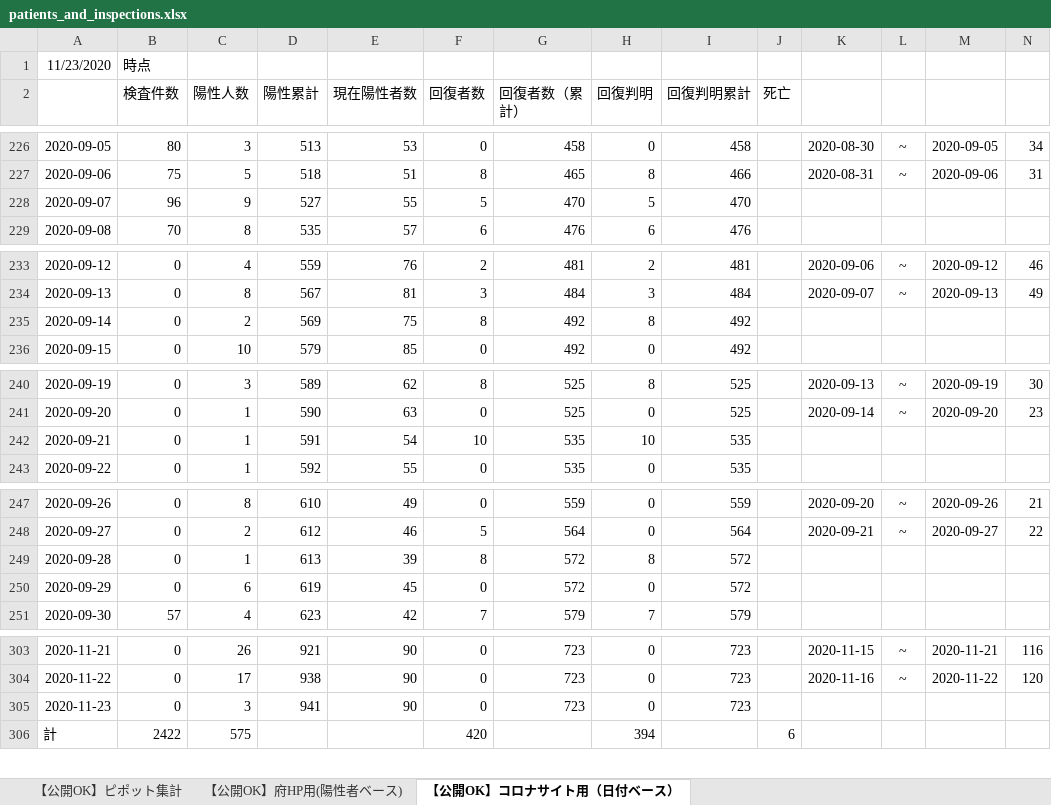
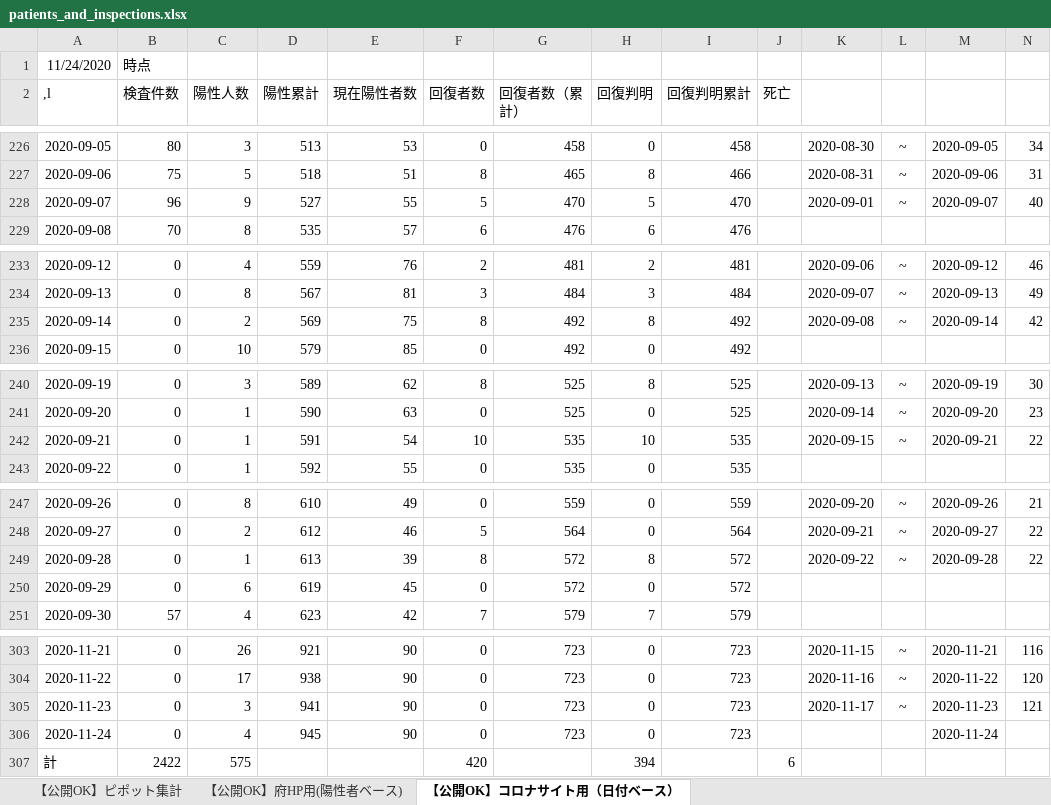
Before and after one commit to yotemuku/covid19, an Excel workbook: data/patients_and_inspections.xlsx, sheet 【公開OK】コロナサイト用（日付ベース）, drawn as a sheet; only a part is shown, gaps mark what is left out; values as stored, in another font and other column widths than the file's, no borders; the diff covers the shown part only; the diff names each change by its address in the sheet, - before the commit and + after, or states it on an @@ line.

```diff
--- a/data/patients_and_inspections.xlsx (sheet 【公開OK】コロナサイト用（日付ベース）)
+++ b/data/patients_and_inspections.xlsx (sheet 【公開OK】コロナサイト用（日付ベース）)
-A1 (,l): 11/23/2020
+A1 (,l): 11/24/2020
-A2: (empty)
+A2: ,l
-K228: (empty)
+K228: 2020-09-01
-L228: (empty)
+L228: ~
-M228: (empty)
+M228: 2020-09-07
-N228: (empty)
+N228: 40
-K235: (empty)
+K235: 2020-09-08
-L235: (empty)
+L235: ~
-M235: (empty)
+M235: 2020-09-14
-N235: (empty)
+N235: 42
-K242: (empty)
+K242: 2020-09-15
-L242: (empty)
+L242: ~
-M242: (empty)
+M242: 2020-09-21
-N242: (empty)
+N242: 22
-K249: (empty)
+K249: 2020-09-22
-L249: (empty)
+L249: ~
-M249: (empty)
+M249: 2020-09-28
-N249: (empty)
+N249: 22
-K305: (empty)
+K305: 2020-11-17
-L305: (empty)
+L305: ~
-M305: (empty)
+M305: 2020-11-23
-N305: (empty)
+N305: 121
+row 306: 2020-11-24 | 0 | 4 | 945 | 90 | 0 | 723 | 0 | 723 |  |  |  | 2020-11-24
```
Also changed, not shown: 28 edited cells elsewhere in this sheet, 1 other file.
